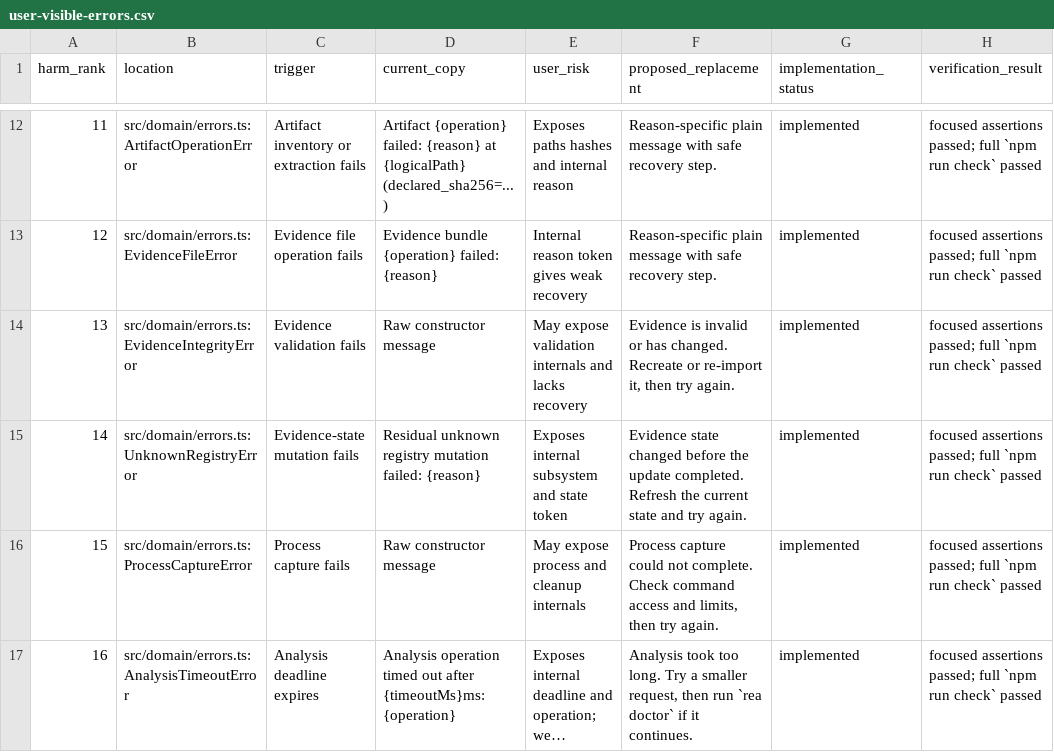
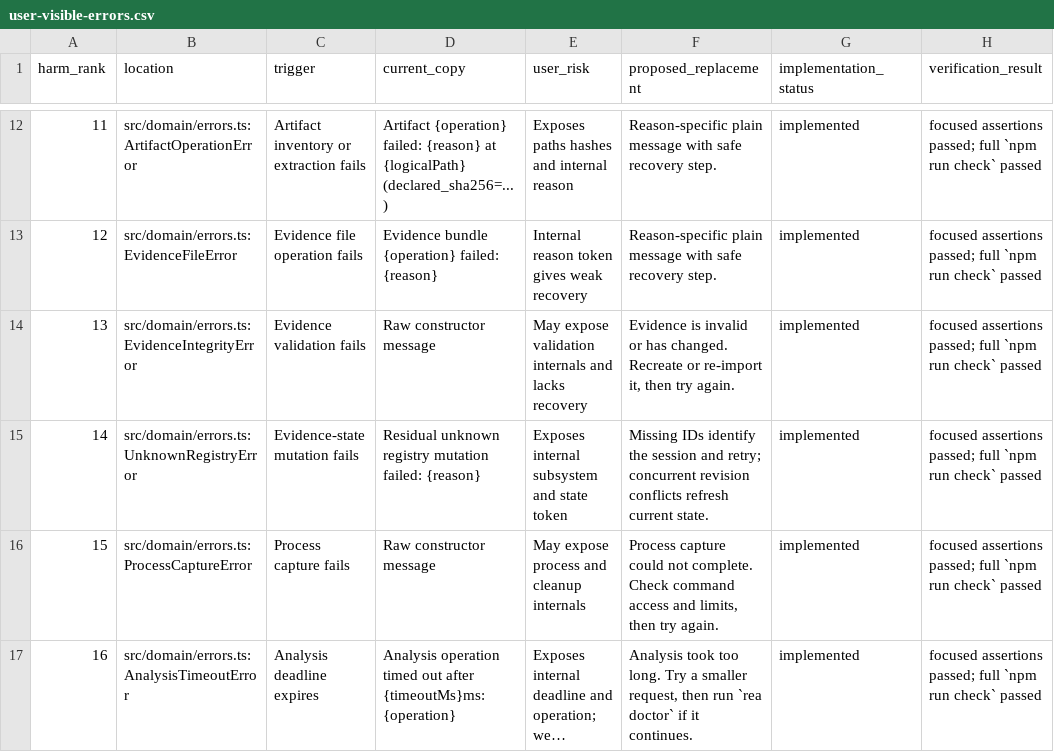
Before and after one commit to Danush-Aries/rea, a CSV file: docs/user-visible-errors.csv, drawn as a sheet; only a part is shown, gaps mark what is left out; long unchanged cells end in ….

Commit message:
fix(errors): preserve actionable analysis diagnostics

```diff
--- a/docs/user-visible-errors.csv
+++ b/docs/user-visible-errors.csv
@@ -14,3 +14,3 @@ harm_rank,location,trigger,current_copy,user_risk,proposed_replacement,implement
 13,src/domain/errors.ts:EvidenceIntegrityError,Evidence validation fails,Raw constructor message,May expose validation internals and lacks recovery,"Evidence is invalid or has changed. Recreate or re-import it, then try again.",implemented,focused assertions passed; full `npm run check` passed
-14,src/domain/errors.ts:UnknownRegistryError,Evidence-state mutation fails,"Residual unknown registry mutation failed: {reason}",Exposes internal subsystem and state token,"Evidence state changed before the update completed. Refresh the current state and try again.",implemented,focused assertions passed; full `npm run check` passed
+14,src/domain/errors.ts:UnknownRegistryError,Evidence-state mutation fails,"Residual unknown registry mutation failed: {reason}",Exposes internal subsystem and state token,"Missing IDs identify the session and retry; concurrent revision conflicts refresh current state.",implemented,focused assertions passed; full `npm run check` passed
 15,src/domain/errors.ts:ProcessCaptureError,Process capture fails,Raw constructor message,May expose process and cleanup internals,"Process capture could not complete. Check command access and limits, then try again.",implemented,focused assertions passed; full `npm run check` passed
```
Also changed, not shown: 8 other files.
